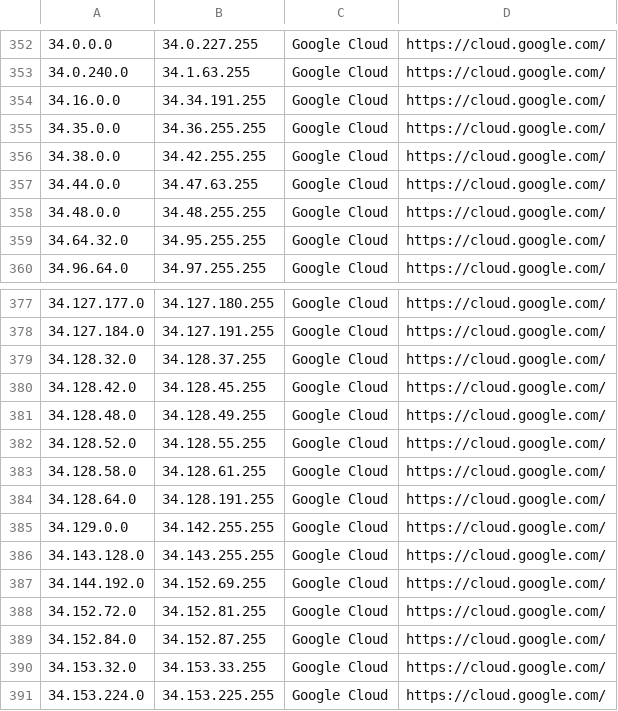
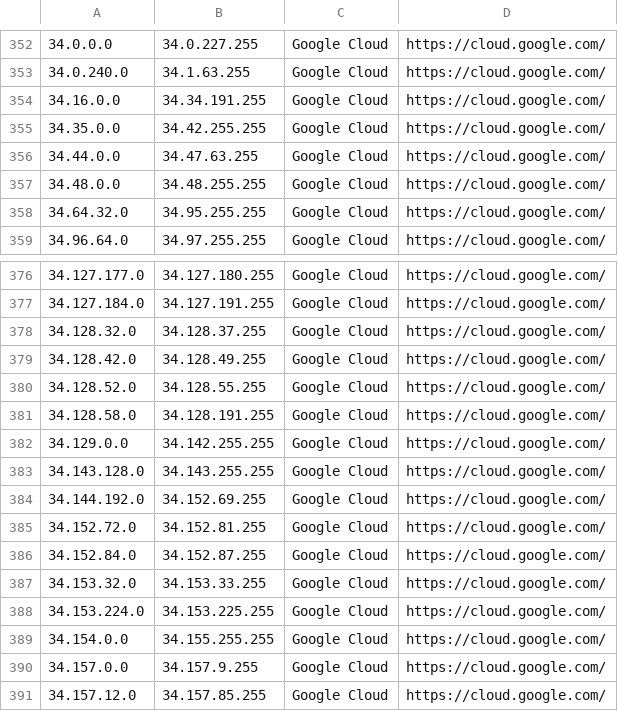
Before and after one commit to growlfm/ipcat, a CSV file: datacenters.csv, drawn as a sheet; only a part is shown, gaps mark what is left out; the shorter side is filled out with more unchanged rows.

Commit message:
Update IP list

```diff
--- a/datacenters.csv
+++ b/datacenters.csv
@@ -354,4 +354,3 @@
 34.16.0.0,34.34.191.255,Google Cloud,https://cloud.google.com/
-34.35.0.0,34.36.255.255,Google Cloud,https://cloud.google.com/
-34.38.0.0,34.42.255.255,Google Cloud,https://cloud.google.com/
+34.35.0.0,34.42.255.255,Google Cloud,https://cloud.google.com/
 34.44.0.0,34.47.63.255,Google Cloud,https://cloud.google.com/
@@ -379,7 +378,5 @@
 34.128.32.0,34.128.37.255,Google Cloud,https://cloud.google.com/
-34.128.42.0,34.128.45.255,Google Cloud,https://cloud.google.com/
-34.128.48.0,34.128.49.255,Google Cloud,https://cloud.google.com/
+34.128.42.0,34.128.49.255,Google Cloud,https://cloud.google.com/
 34.128.52.0,34.128.55.255,Google Cloud,https://cloud.google.com/
-34.128.58.0,34.128.61.255,Google Cloud,https://cloud.google.com/
-34.128.64.0,34.128.191.255,Google Cloud,https://cloud.google.com/
+34.128.58.0,34.128.191.255,Google Cloud,https://cloud.google.com/
 34.129.0.0,34.142.255.255,Google Cloud,https://cloud.google.com/
```
Also changed, not shown: datacenters-stats.csv.
